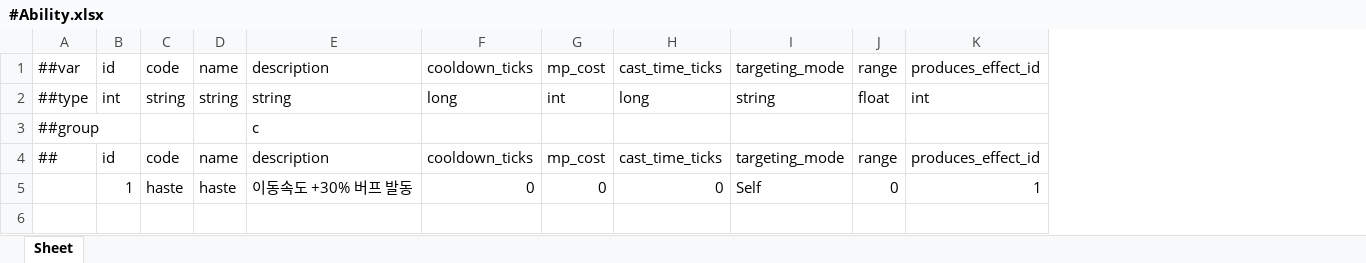
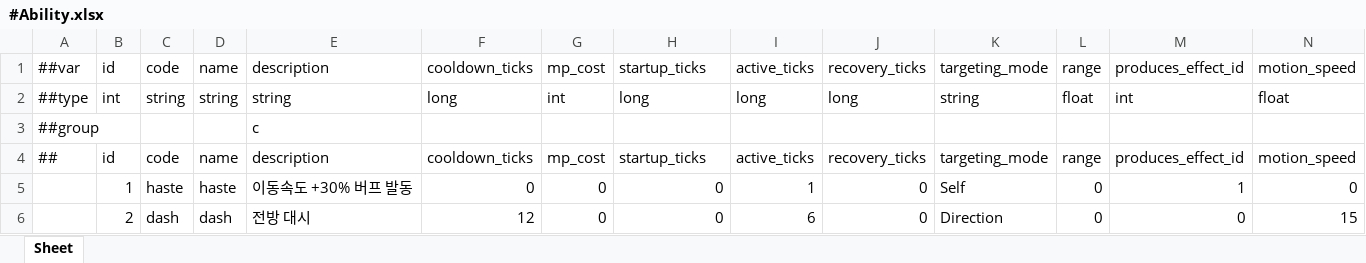
Before and after one commit to Baeinsoo/infrastructure, an Excel workbook: table/Datas/#Ability.xlsx, sheet Sheet, drawn as a sheet; values as stored, in another font and other column widths than the file's, no borders; the diff names each change by its address in the sheet, - before the commit and + after, or states it on an @@ line.

```diff
--- a/table/Datas/#Ability.xlsx (sheet Sheet)
+++ b/table/Datas/#Ability.xlsx (sheet Sheet)
+column I, rows 1-5: active_ticks | long |  | active_ticks | 1
+column J, rows 1-5: recovery_ticks | long |  | recovery_ticks | 0
+column N, rows 1-5: motion_speed | float |  | motion_speed | 0
-H1: cast_time_ticks
+H1: startup_ticks
-H4: cast_time_ticks
+H4: startup_ticks
+row 6:  | 2 | dash | dash | 전방 대시 | 12 | 0 | 0 | 6 | 0 | Direction | 0 | 0 | 15
```
Also changed, not shown: table/source/Ability.xlsx.
